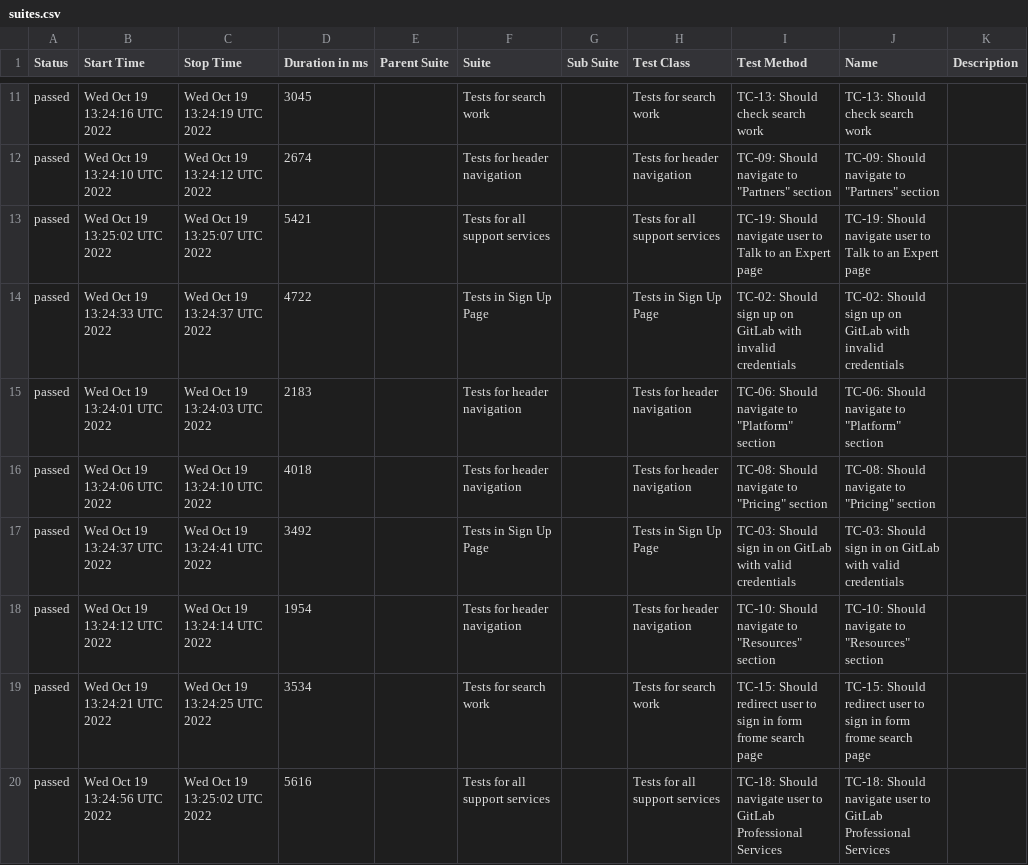
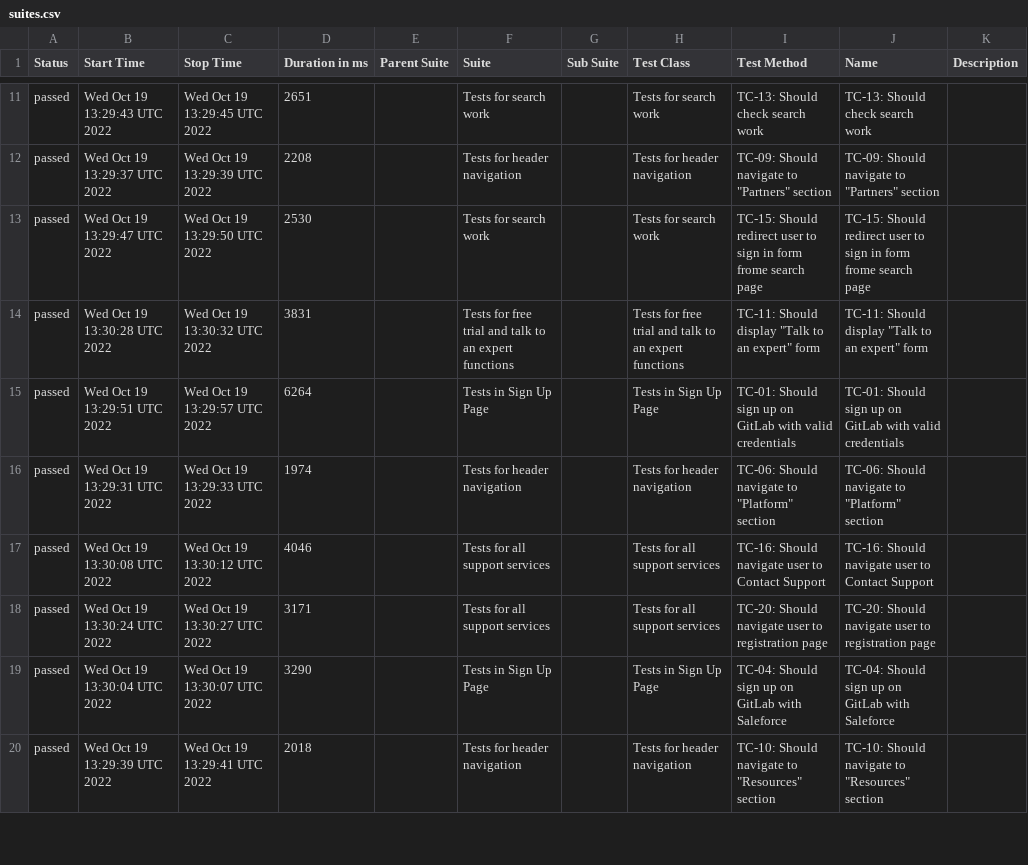
Before and after one commit to txt2021/GitLab_Testing_WebdriverIO, a CSV file: data/suites.csv, drawn as a sheet; only a part is shown, gaps mark what is left out; the diff covers the shown part only.

```diff
--- a/data/suites.csv
+++ b/data/suites.csv
@@ -11,10 +11,10 @@
-"passed","Wed Oct 19 13:24:16 UTC 2022","Wed Oct 19 13:24:19 UTC 2022","3045","","Tests for search work","","Tests for search work","TC-13: Should check search work","TC-13: Should check search work",""
-"passed","Wed Oct 19 13:24:10 UTC 2022","Wed Oct 19 13:24:12 UTC 2022","2674","","Tests for header navigation","","Tests for header navigation","TC-09: Should navigate to ""Partners"" section","TC-09: Should navigate to ""Partners"" section",""
-"passed","Wed Oct 19 13:25:02 UTC 2022","Wed Oct 19 13:25:07 UTC 2022","5421","","Tests for all support services","","Tests for all support services","TC-19: Should navigate user to Talk to an Expert page","TC-19: Should navigate user to Talk to an Expert page",""
-"passed","Wed Oct 19 13:24:33 UTC 2022","Wed Oct 19 13:24:37 UTC 2022","4722","","Tests in Sign Up Page","","Tests in Sign Up Page","TC-02: Should sign up on GitLab with invalid credentials","TC-02: Should sign up on GitLab with invalid credentials",""
-"passed","Wed Oct 19 13:24:01 UTC 2022","Wed Oct 19 13:24:03 UTC 2022","2183","","Tests for header navigation","","Tests for header navigation","TC-06: Should navigate to ""Platform"" section","TC-06: Should navigate to ""Platform"" section",""
-"passed","Wed Oct 19 13:24:06 UTC 2022","Wed Oct 19 13:24:10 UTC 2022","4018","","Tests for header navigation","","Tests for header navigation","TC-08: Should navigate to ""Pricing"" section","TC-08: Should navigate to ""Pricing"" section",""
-"passed","Wed Oct 19 13:24:37 UTC 2022","Wed Oct 19 13:24:41 UTC 2022","3492","","Tests in Sign Up Page","","Tests in Sign Up Page","TC-03: Should sign in on GitLab with valid credentials","TC-03: Should sign in on GitLab with valid credentials",""
-"passed","Wed Oct 19 13:24:12 UTC 2022","Wed Oct 19 13:24:14 UTC 2022","1954","","Tests for header navigation","","Tests for header navigation","TC-10: Should navigate to ""Resources"" section","TC-10: Should navigate to ""Resources"" section",""
-"passed","Wed Oct 19 13:24:21 UTC 2022","Wed Oct 19 13:24:25 UTC 2022","3534","","Tests for search work","","Tests for search work","TC-15: Should redirect user to sign in form frome search page","TC-15: Should redirect user to sign in form frome search page",""
-"passed","Wed Oct 19 13:24:56 UTC 2022","Wed Oct 19 13:25:02 UTC 2022","5616","","Tests for all support services","","Tests for all support services","TC-18: Should navigate user to GitLab Professional Services","TC-18: Should navigate user to GitLab Professional Services",""
+"passed","Wed Oct 19 13:29:43 UTC 2022","Wed Oct 19 13:29:45 UTC 2022","2651","","Tests for search work","","Tests for search work","TC-13: Should check search work","TC-13: Should check search work",""
+"passed","Wed Oct 19 13:29:37 UTC 2022","Wed Oct 19 13:29:39 UTC 2022","2208","","Tests for header navigation","","Tests for header navigation","TC-09: Should navigate to ""Partners"" section","TC-09: Should navigate to ""Partners"" section",""
+"passed","Wed Oct 19 13:29:47 UTC 2022","Wed Oct 19 13:29:50 UTC 2022","2530","","Tests for search work","","Tests for search work","TC-15: Should redirect user to sign in form frome search page","TC-15: Should redirect user to sign in form frome search page",""
+"passed","Wed Oct 19 13:30:28 UTC 2022","Wed Oct 19 13:30:32 UTC 2022","3831","","Tests for free trial and talk to an expert functions","","Tests for free trial and talk to an expert functions","TC-11: Should display ""Talk to an expert"" form","TC-11: Should display ""Talk to an expert"" form",""
+"passed","Wed Oct 19 13:29:51 UTC 2022","Wed Oct 19 13:29:57 UTC 2022","6264","","Tests in Sign Up Page","","Tests in Sign Up Page","TC-01: Should sign up on GitLab with valid credentials","TC-01: Should sign up on GitLab with valid credentials",""
+"passed","Wed Oct 19 13:29:31 UTC 2022","Wed Oct 19 13:29:33 UTC 2022","1974","","Tests for header navigation","","Tests for header navigation","TC-06: Should navigate to ""Platform"" section","TC-06: Should navigate to ""Platform"" section",""
+"passed","Wed Oct 19 13:30:08 UTC 2022","Wed Oct 19 13:30:12 UTC 2022","4046","","Tests for all support services","","Tests for all support services","TC-16: Should navigate user to Contact Support","TC-16: Should navigate user to Contact Support",""
+"passed","Wed Oct 19 13:30:24 UTC 2022","Wed Oct 19 13:30:27 UTC 2022","3171","","Tests for all support services","","Tests for all support services","TC-20: Should navigate user to registration page","TC-20: Should navigate user to registration page",""
+"passed","Wed Oct 19 13:30:04 UTC 2022","Wed Oct 19 13:30:07 UTC 2022","3290","","Tests in Sign Up Page","","Tests in Sign Up Page","TC-04: Should sign up on GitLab with Saleforce","TC-04: Should sign up on GitLab with Saleforce",""
+"passed","Wed Oct 19 13:29:39 UTC 2022","Wed Oct 19 13:29:41 UTC 2022","2018","","Tests for header navigation","","Tests for header navigation","TC-10: Should navigate to ""Resources"" section","TC-10: Should navigate to ""Resources"" section",""
```
Also changed, not shown: 4 added rows, 4 removed rows and 28 edited cells elsewhere in this file, 53 other files.
